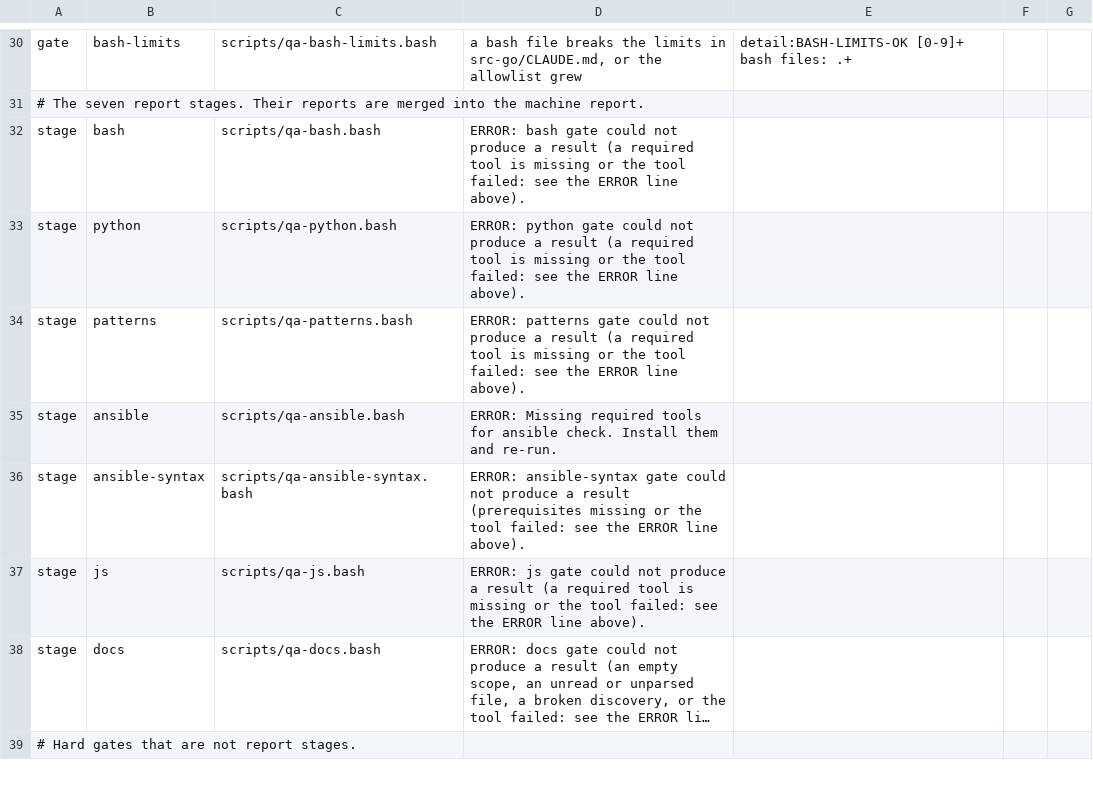
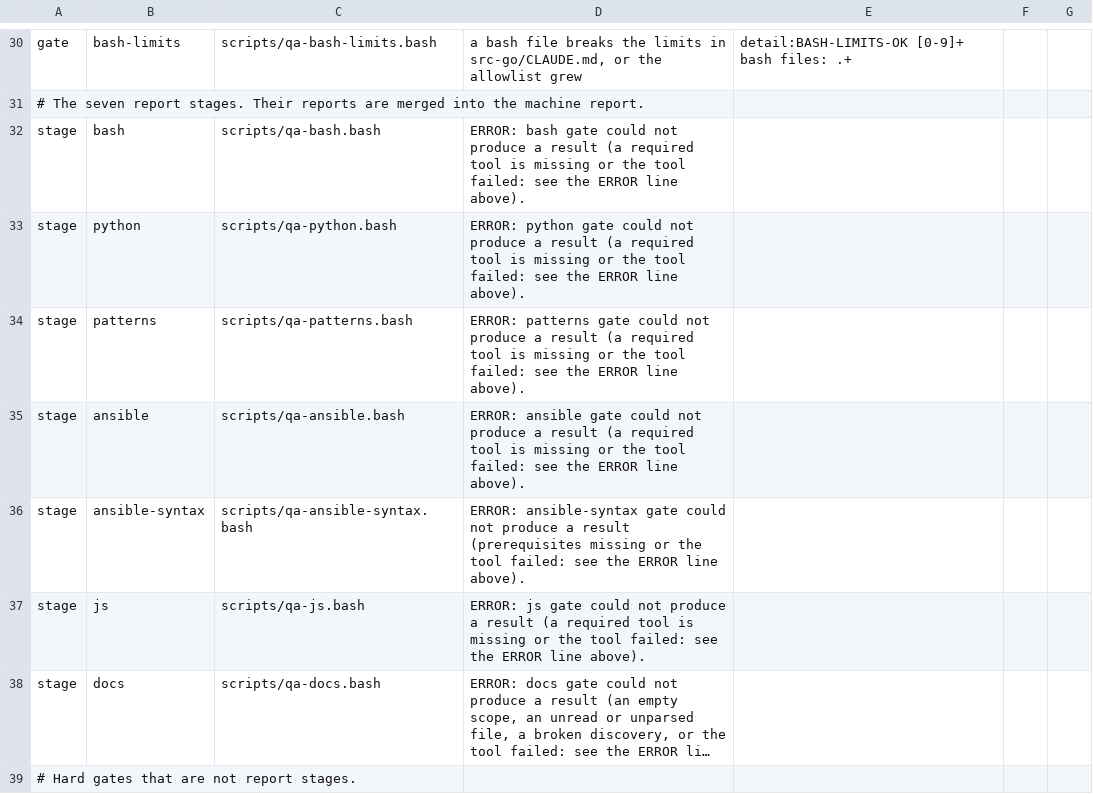
Before and after one commit to LongTermSupport/fedora-desktop, a TSV file: scripts/qa-gates.tsv, drawn as a sheet; only a part is shown, gaps mark what is left out; long unchanged cells end in ….

```diff
--- a/scripts/qa-gates.tsv
+++ b/scripts/qa-gates.tsv
@@ -34,3 +34,3 @@ stage	python	scripts/qa-python.bash	ERROR: python gate could not produce a resul
 stage	patterns	scripts/qa-patterns.bash	ERROR: patterns gate could not produce a result (a required tool is missing or the tool failed: see the ERROR line above).
-stage	ansible	scripts/qa-ansible.bash	ERROR: Missing required tools for ansible check. Install them and re-run.
+stage	ansible	scripts/qa-ansible.bash	ERROR: ansible gate could not produce a result (a required tool is missing or the tool failed: see the ERROR line above).
 stage	ansible-syntax	scripts/qa-ansible-syntax.bash	ERROR: ansible-syntax gate could not produce a result (prerequisites missing or the tool failed: see the ERROR line above).
```
Also changed, not shown: scripts/qa-routing.tsv, 19 other files.
